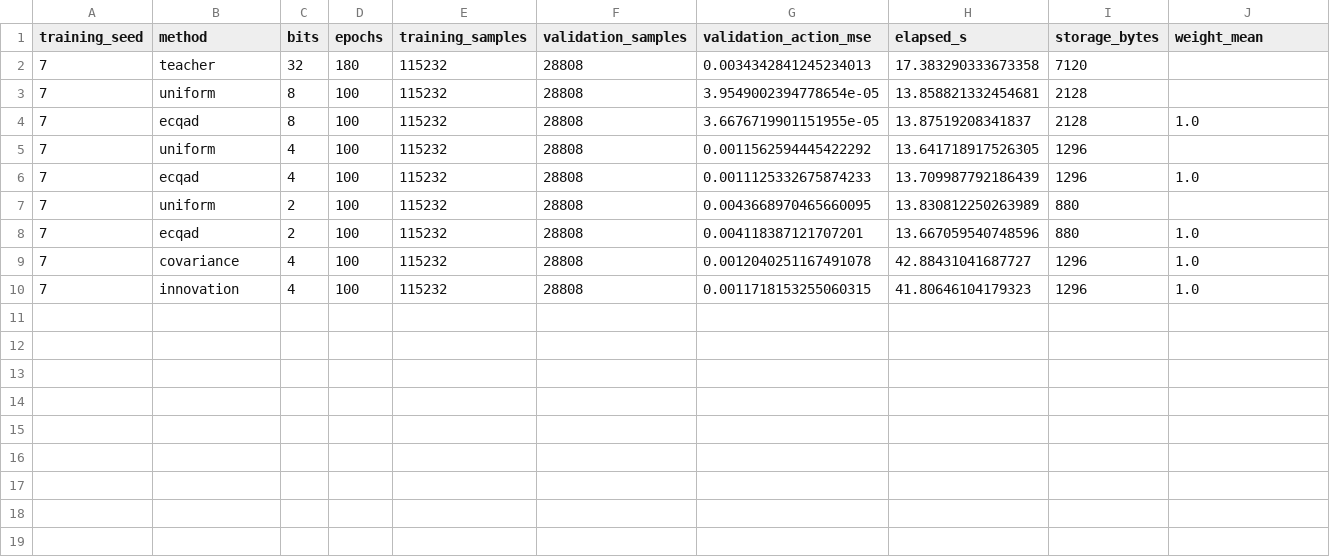
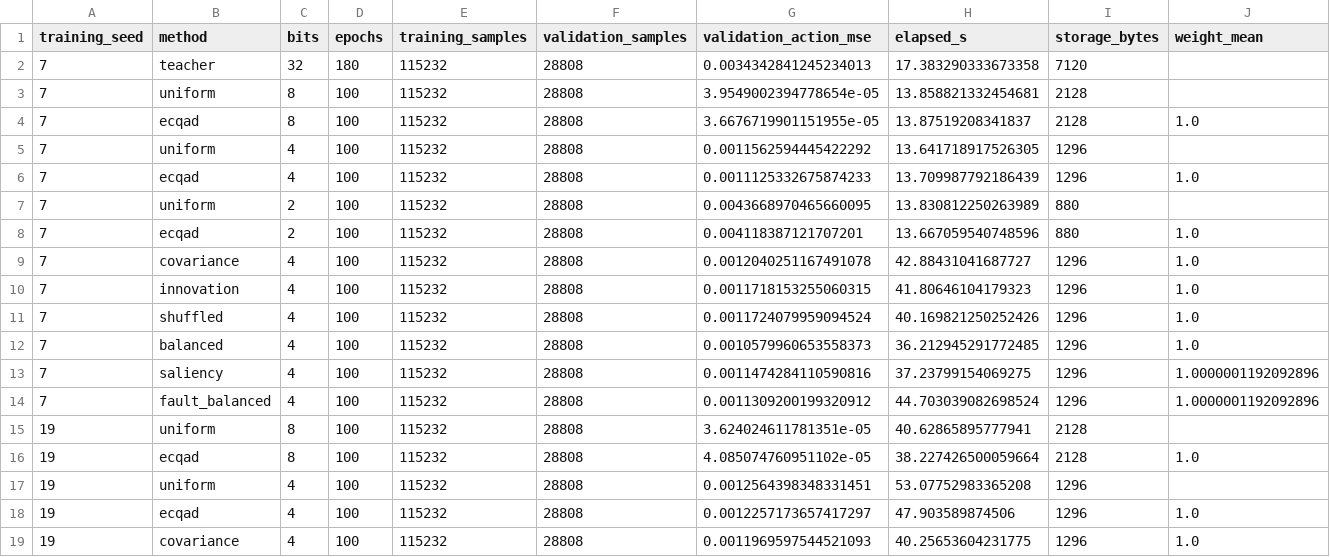
Before and after one commit to Smaran-Sure/EC-QAD-UAV, a CSV file: results/training_runs.csv, drawn as a sheet; only a part is shown; rows hold the shown columns only; the diff names each change by its address in the sheet, - before the commit and + after, or states it on an @@ line.

Commit message:
Save independent-policy pilot and isolate student seeds with frozen teacher

```diff
--- a/results/training_runs.csv
+++ b/results/training_runs.csv
+row 11: 7 | shuffled | 4 | 100 | 115232 | 28808 | 0.0011724079959094524 | 40.169821250252426 | 1296 | 1.0
+row 12: 7 | balanced | 4 | 100 | 115232 | 28808 | 0.0010579960653558373 | 36.212945291772485 | 1296 | 1.0
+row 13: 7 | saliency | 4 | 100 | 115232 | 28808 | 0.0011474284110590816 | 37.23799154069275 | 1296 | 1.0000001192092896
+row 14: 7 | fault_balanced | 4 | 100 | 115232 | 28808 | 0.0011309200199320912 | 44.703039082698524 | 1296 | 1.0000001192092896
+row 15: 19 | uniform | 8 | 100 | 115232 | 28808 | 3.624024611781351e-05 | 40.62865895777941 | 2128
+row 16: 19 | ecqad | 8 | 100 | 115232 | 28808 | 4.085074760951102e-05 | 38.227426500059664 | 2128 | 1.0
+row 17: 19 | uniform | 4 | 100 | 115232 | 28808 | 0.0012564398348331451 | 53.07752983365208 | 1296
+row 18: 19 | ecqad | 4 | 100 | 115232 | 28808 | 0.0012257173657417297 | 47.903589874506 | 1296 | 1.0
+row 19: 19 | covariance | 4 | 100 | 115232 | 28808 | 0.0011969597544521093 | 40.25653604231775 | 1296 | 1.0
```
Also changed, not shown: 43 other files.
